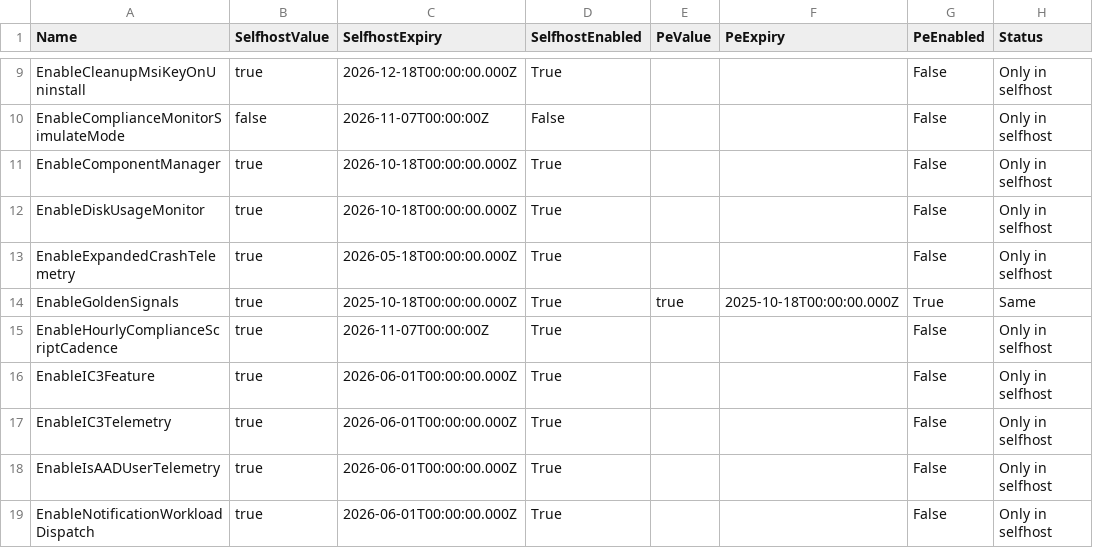
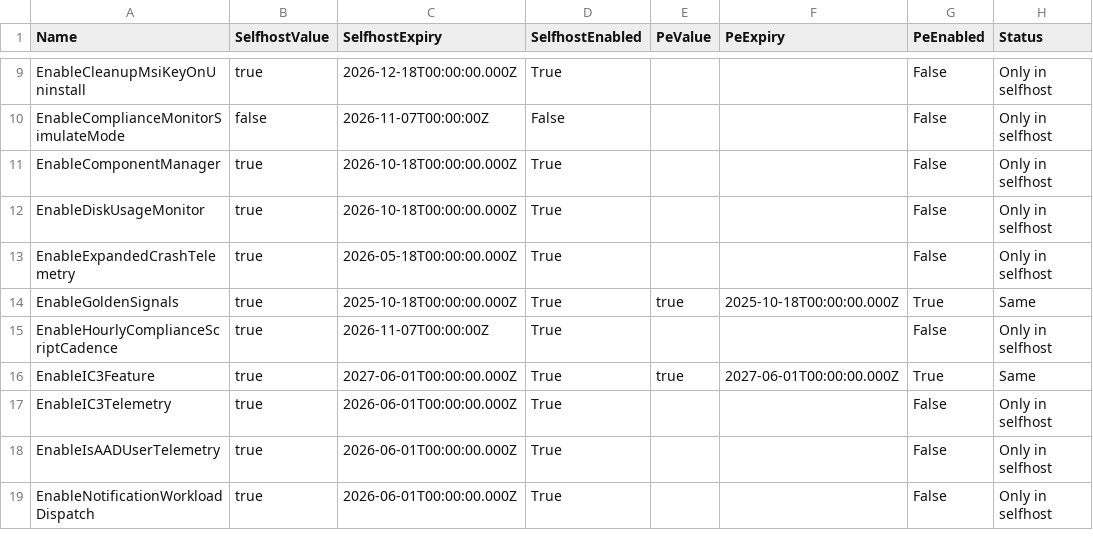
Before and after one commit to call4cloud-code/IME-Change-Tracker, a CSV file: sidecar-flights/latest/sidecar_tracker_comparison.csv, drawn as a sheet; only a part is shown, gaps mark what is left out; the diff names each change by its address in the sheet, - before the commit and + after, or states it on an @@ line.

Commit message:
Update SideCar flight tracker 2026-07-21 07:00:07Z

```diff
--- a/sidecar-flights/latest/sidecar_tracker_comparison.csv
+++ b/sidecar-flights/latest/sidecar_tracker_comparison.csv
-C16 (SelfhostExpiry): 2026-06-01T00:00:00.000Z
+C16 (SelfhostExpiry): 2027-06-01T00:00:00.000Z
-E16 (PeValue): (empty)
+E16 (PeValue): true
-F16 (PeExpiry): (empty)
+F16 (PeExpiry): 2027-06-01T00:00:00.000Z
-G16 (PeEnabled): False
+G16 (PeEnabled): True
-H16 (Status): Only in selfhost
+H16 (Status): Same
```
